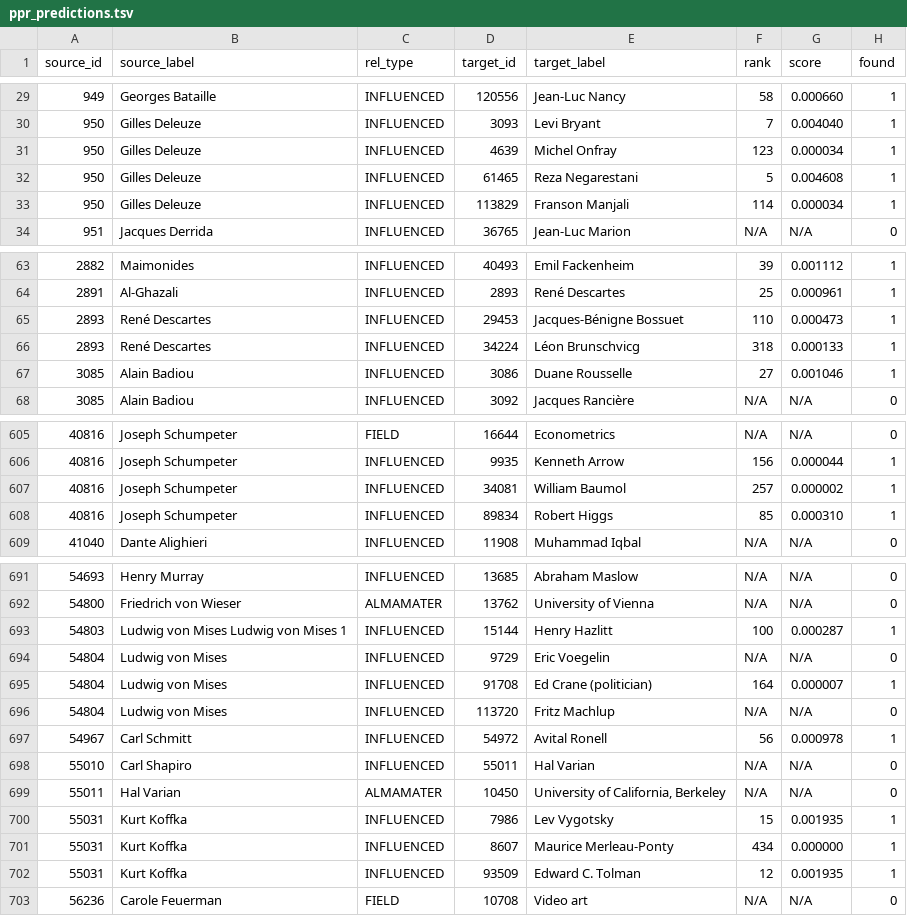
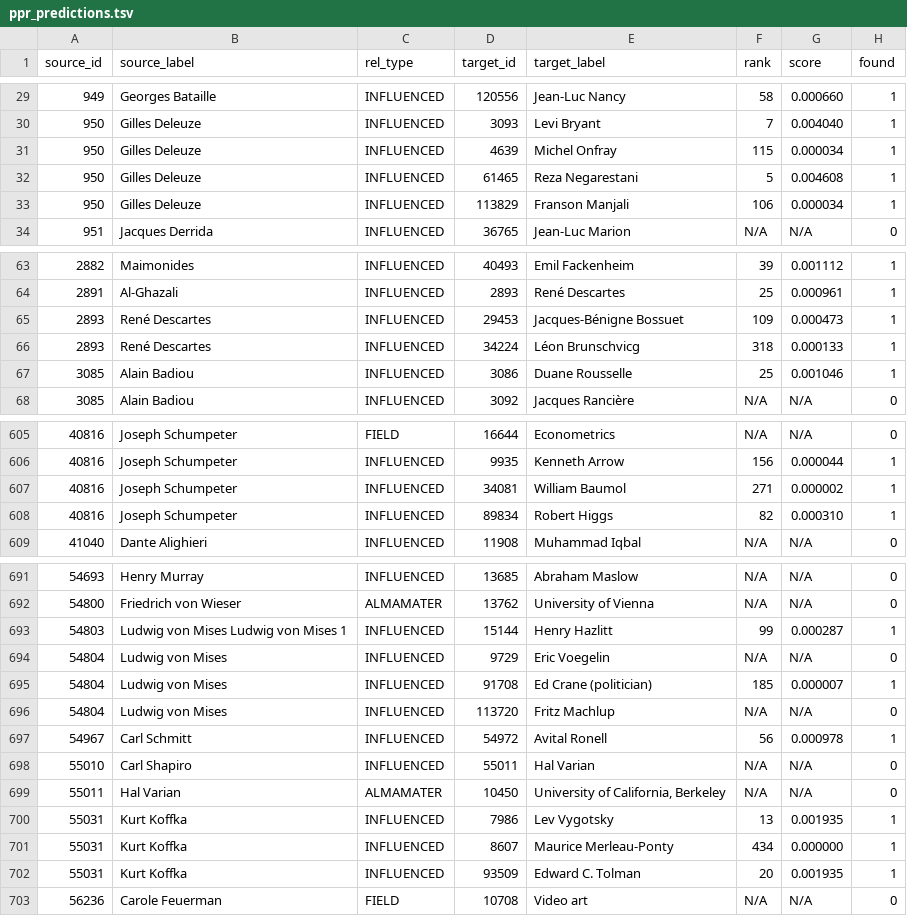
Before and after one commit to RaphaelSVSouza/mc859-dbpedia-intellectual-network, a TSV file: neo4j/ppr_predictions.tsv, drawn as a sheet; only a part is shown, gaps mark what is left out; the diff covers the shown part only.

```diff
--- a/neo4j/ppr_predictions.tsv
+++ b/neo4j/ppr_predictions.tsv
@@ -30,5 +30,5 @@ source_id	source_label	rel_type	target_id	target_label	rank	score	found
 950	Gilles Deleuze	INFLUENCED	3093	Levi Bryant	7	0.004040	1
-950	Gilles Deleuze	INFLUENCED	4639	Michel Onfray	123	0.000034	1
+950	Gilles Deleuze	INFLUENCED	4639	Michel Onfray	115	0.000034	1
 950	Gilles Deleuze	INFLUENCED	61465	Reza Negarestani	5	0.004608	1
-950	Gilles Deleuze	INFLUENCED	113829	Franson Manjali	114	0.000034	1
+950	Gilles Deleuze	INFLUENCED	113829	Franson Manjali	106	0.000034	1
 951	Jacques Derrida	INFLUENCED	36765	Jean-Luc Marion	N/A	N/A	0
@@ -64,5 +64,5 @@ source_id	source_label	rel_type	target_id	target_label	rank	score	found
 2891	Al-Ghazali	INFLUENCED	2893	René Descartes	25	0.000961	1
-2893	René Descartes	INFLUENCED	29453	Jacques-Bénigne Bossuet	110	0.000473	1
+2893	René Descartes	INFLUENCED	29453	Jacques-Bénigne Bossuet	109	0.000473	1
 2893	René Descartes	INFLUENCED	34224	Léon Brunschvicg	318	0.000133	1
-3085	Alain Badiou	INFLUENCED	3086	Duane Rousselle	27	0.001046	1
+3085	Alain Badiou	INFLUENCED	3086	Duane Rousselle	25	0.001046	1
 3085	Alain Badiou	INFLUENCED	3092	Jacques Rancière	N/A	N/A	0
@@ -606,4 +606,4 @@ source_id	source_label	rel_type	target_id	target_label	rank	score	found
 40816	Joseph Schumpeter	INFLUENCED	9935	Kenneth Arrow	156	0.000044	1
-40816	Joseph Schumpeter	INFLUENCED	34081	William Baumol	257	0.000002	1
-40816	Joseph Schumpeter	INFLUENCED	89834	Robert Higgs	85	0.000310	1
+40816	Joseph Schumpeter	INFLUENCED	34081	William Baumol	271	0.000002	1
+40816	Joseph Schumpeter	INFLUENCED	89834	Robert Higgs	82	0.000310	1
 41040	Dante Alighieri	INFLUENCED	11908	Muhammad Iqbal	N/A	N/A	0
@@ -692,5 +692,5 @@ source_id	source_label	rel_type	target_id	target_label	rank	score	found
 54800	Friedrich von Wieser	ALMAMATER	13762	University of Vienna	N/A	N/A	0
-54803	Ludwig von Mises  Ludwig von Mises  1	INFLUENCED	15144	Henry Hazlitt	100	0.000287	1
+54803	Ludwig von Mises  Ludwig von Mises  1	INFLUENCED	15144	Henry Hazlitt	99	0.000287	1
 54804	Ludwig von Mises	INFLUENCED	9729	Eric Voegelin	N/A	N/A	0
-54804	Ludwig von Mises	INFLUENCED	91708	Ed Crane (politician)	164	0.000007	1
+54804	Ludwig von Mises	INFLUENCED	91708	Ed Crane (politician)	185	0.000007	1
 54804	Ludwig von Mises	INFLUENCED	113720	Fritz Machlup	N/A	N/A	0
@@ -699,5 +699,5 @@ source_id	source_label	rel_type	target_id	target_label	rank	score	found
 55011	Hal Varian	ALMAMATER	10450	University of California, Berkeley	N/A	N/A	0
-55031	Kurt Koffka	INFLUENCED	7986	Lev Vygotsky	15	0.001935	1
+55031	Kurt Koffka	INFLUENCED	7986	Lev Vygotsky	13	0.001935	1
 55031	Kurt Koffka	INFLUENCED	8607	Maurice Merleau-Ponty	434	0.000000	1
-55031	Kurt Koffka	INFLUENCED	93509	Edward C. Tolman	12	0.001935	1
+55031	Kurt Koffka	INFLUENCED	93509	Edward C. Tolman	20	0.001935	1
 56236	Carole Feuerman	FIELD	10708	Video art	N/A	N/A	0
```
Also changed, not shown: 44 edited cells elsewhere in this file, 10 other files.
